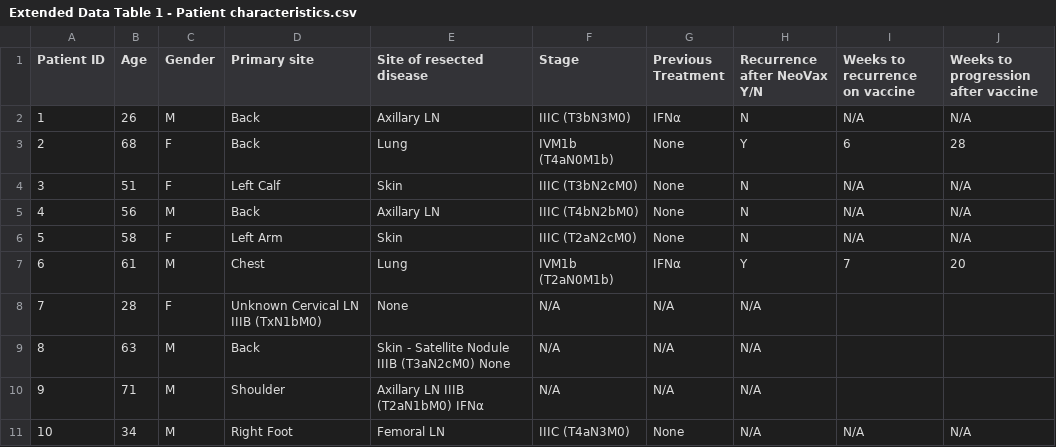
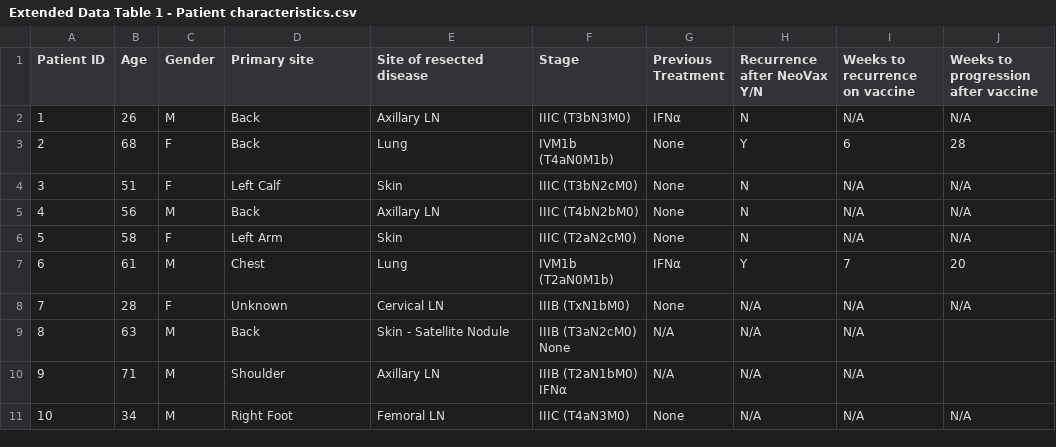
Before and after one commit to openvax/ott-wu-2017-data, a CSV file: Extended Data Table 1 - Patient characteristics.csv, drawn as a sheet.

Commit message:
Update Extended Data Table 1 - Patient characteristics.csv

```diff
--- a/Extended Data Table 1 - Patient characteristics.csv
+++ b/Extended Data Table 1 - Patient characteristics.csv
@@ -7,5 +7,5 @@ Patient ID,Age,Gender,Primary site,Site of resected disease,Stage,Previous Treat
 6,61,M,Chest,Lung,IVM1b (T2aN0M1b),IFNα,Y,7,20
-7,28,F,Unknown Cervical LN IIIB (TxN1bM0),None,N/A,N/A,N/A
-8,63,M,Back,Skin - Satellite Nodule IIIB (T3aN2cM0) None,N/A,N/A,N/A
-9,71,M,Shoulder,Axillary LN IIIB (T2aN1bM0) IFNα,N/A,N/A,N/A
+7,28,F,Unknown,Cervical LN,IIIB (TxN1bM0),None,N/A,N/A,N/A
+8,63,M,Back,Skin - Satellite Nodule,IIIB (T3aN2cM0) None,N/A,N/A,N/A
+9,71,M,Shoulder,Axillary LN,IIIB (T2aN1bM0) IFNα,N/A,N/A,N/A
 10,34,M,Right Foot,Femoral LN,IIIC (T4aN3M0),None,N/A,N/A,N/A
```
